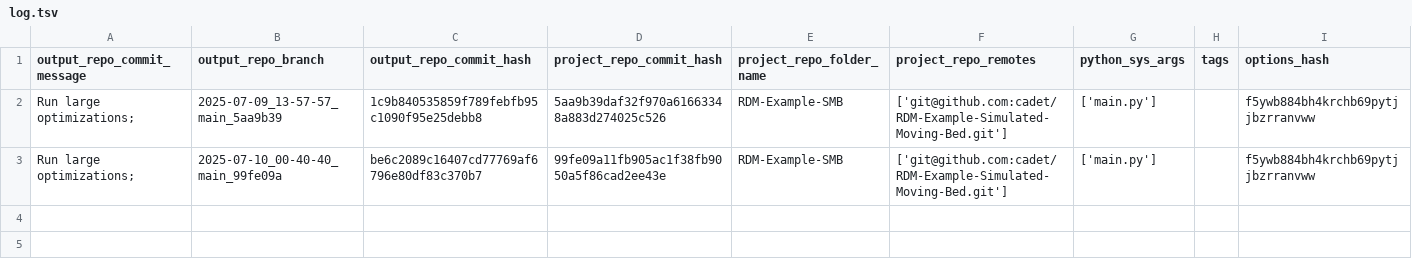
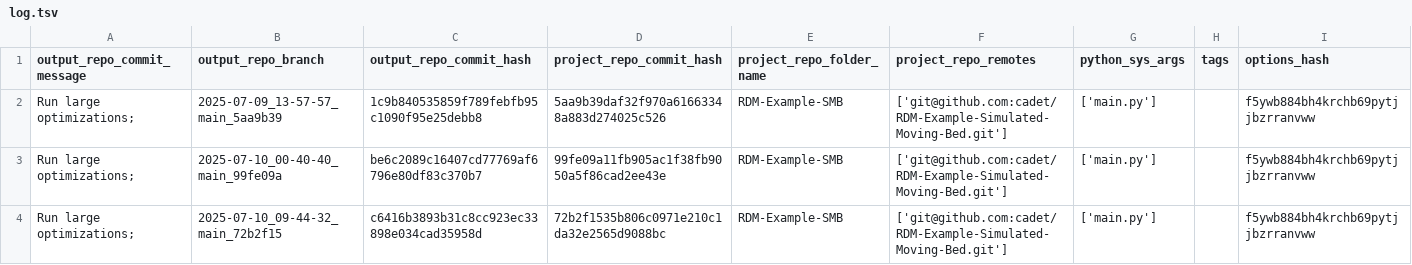
Before and after one commit to cadet/RDM-Example-Simulated-Moving-Bed-Output, a TSV file: log.tsv, drawn as a sheet; the diff names each change by its address in the sheet, - before the commit and + after, or states it on an @@ line.

Commit message:
log for 'Run large optimizations; ' of branch '2025-07-10_09-44-32_main_72b2f15'

```diff
--- a/log.tsv
+++ b/log.tsv
+row 4: Run large optimizations; | 2025-07-10_09-44-32_main_72b2f15 | c6416b3893b31c8cc923ec33898e034cad35958d | 72b2f1535b806c0971e210c1da32e2565d9088bc | RDM-Example-SMB | ['git@github.com:cadet/RDM-Example-Simulated-Moving-Bed.git'] | ['main.py'] |  | f5ywb884bh4krchb69pytjjbzrranvww
```
Also changed, not shown: 6 other files.
